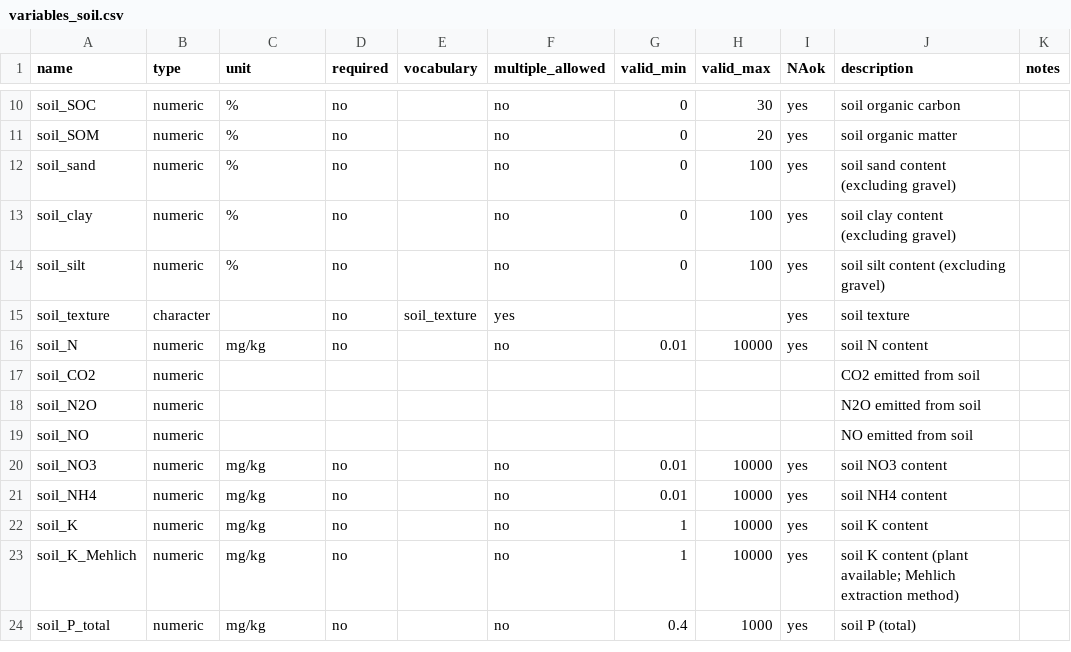
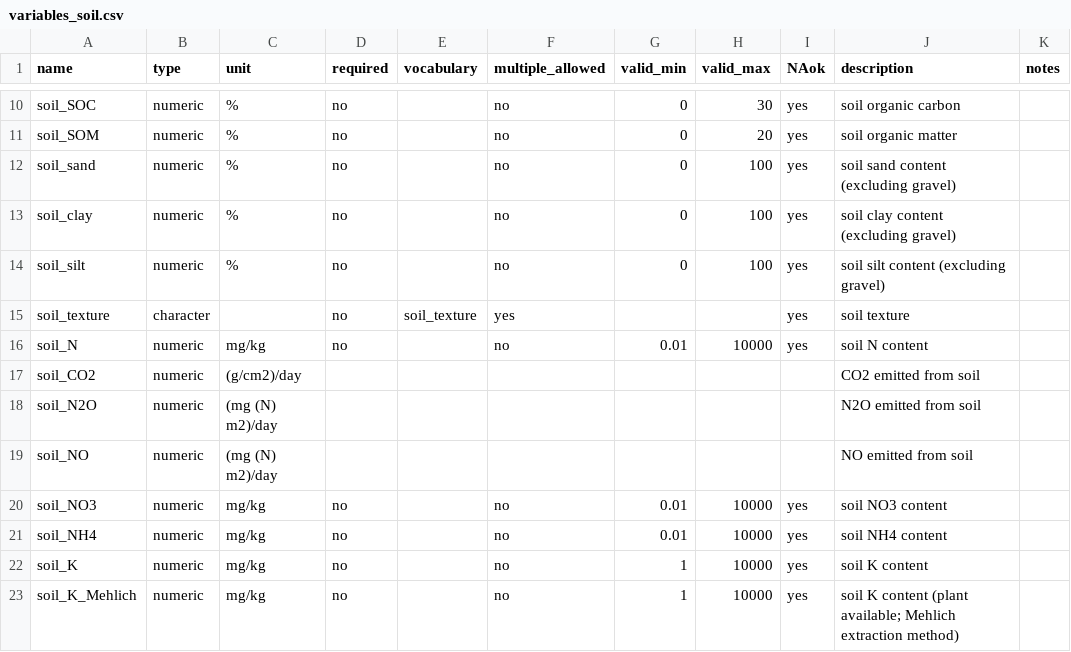
Before and after one commit to controvoc/terminag, a CSV file: variables/variables_soil.csv, drawn as a sheet; only a part is shown, gaps mark what is left out; the shorter side is filled out with more unchanged rows; the diff names each change by its address in the sheet, - before the commit and + after, or states it on an @@ line.

```diff
--- a/variables/variables_soil.csv
+++ b/variables/variables_soil.csv
-C17 (unit): (empty)
+C17 (unit): (g/cm2)/day
-C18:C19 (unit): (empty)
+C18:C19 (unit): (mg (N) m2)/day
```
Also changed, not shown: values/values_organization.csv.
